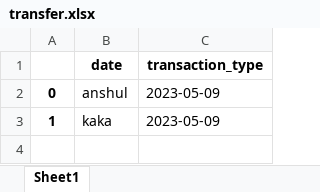
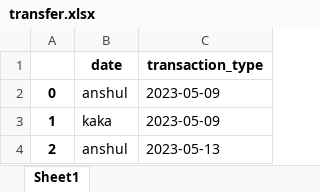
Before and after one commit to anshulkashyap1234/face_recognization, an Excel workbook: userinformation/transfer.xlsx, sheet Sheet1, drawn as a sheet; values as stored, in another font and other column widths than the file's, no borders; the diff names each change by its address in the sheet, - before the commit and + after, or states it on an @@ line.

```diff
--- a/userinformation/transfer.xlsx (sheet Sheet1)
+++ b/userinformation/transfer.xlsx (sheet Sheet1)
+row 4: 2 | anshul | 2023-05-13
```
Also changed, not shown: 7 other files.
